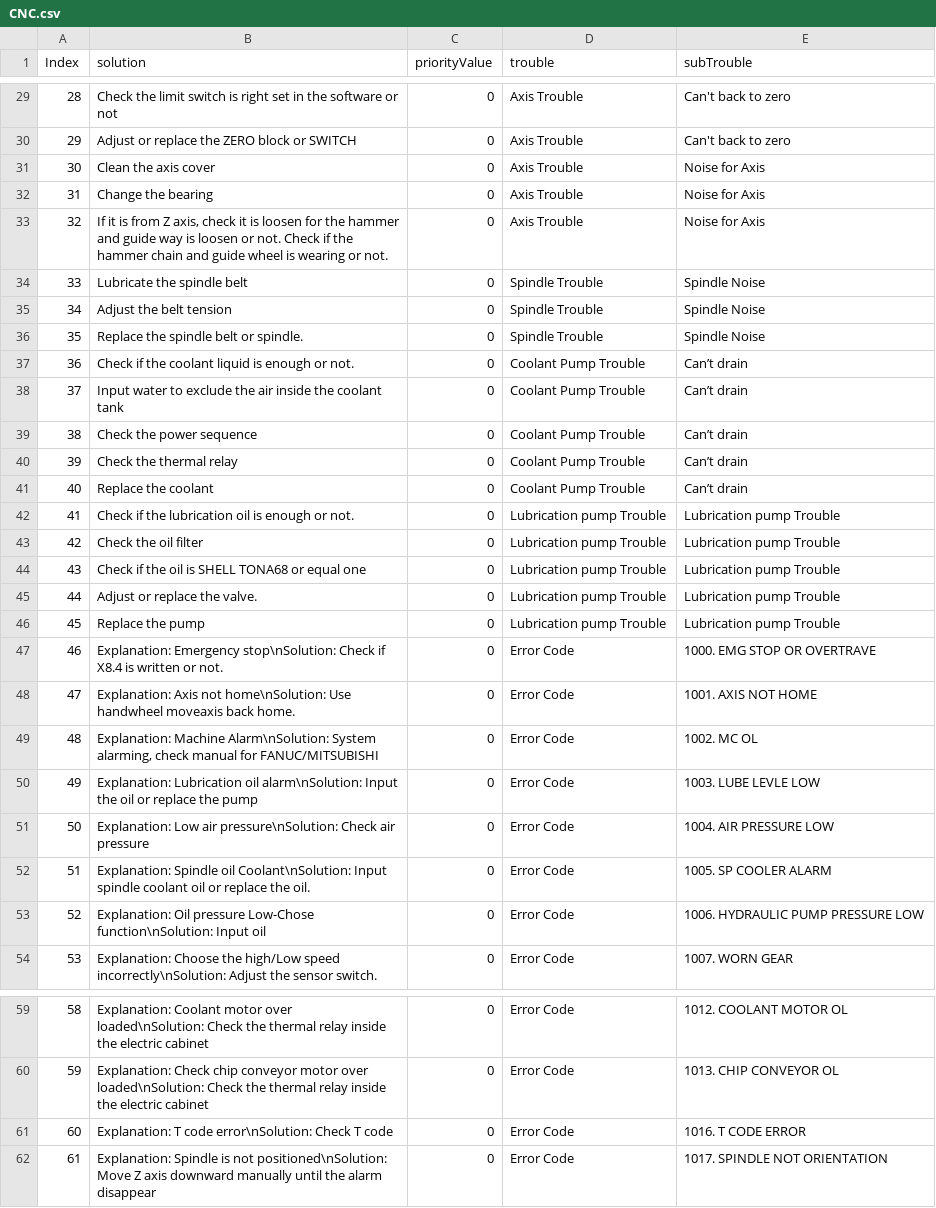
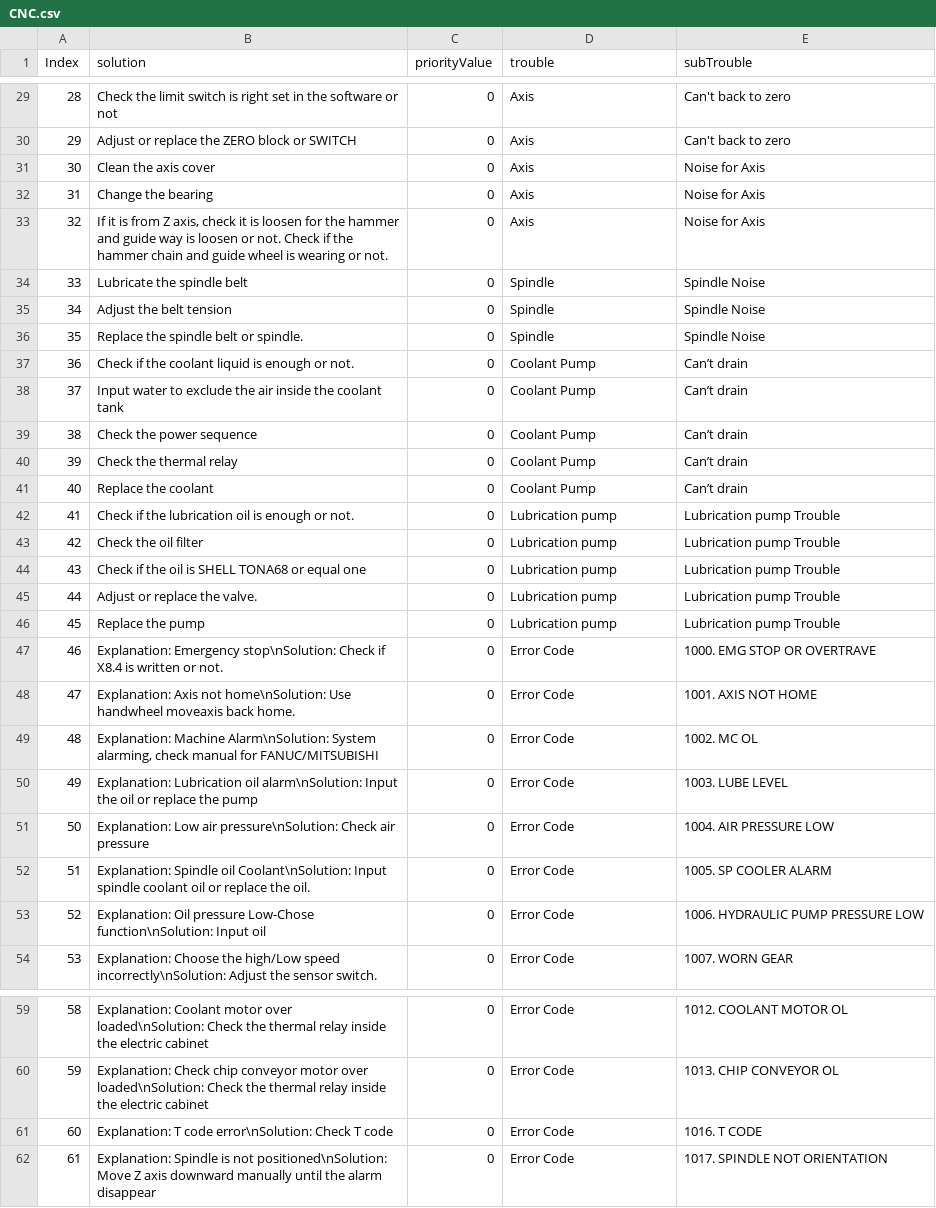
Before and after one commit to oabouelleil/shoestring, a CSV file: db/CNC.csv, drawn as a sheet; only a part is shown, gaps mark what is left out; the diff covers the shown part only.

```diff
--- a/db/CNC.csv
+++ b/db/CNC.csv
@@ -29,19 +29,19 @@ Index,solution,priorityValue,trouble,subTrouble
-28,Check the limit switch is right set in the software or not ,0,Axis Trouble,Can't back to zero
-29,Adjust or replace the ZERO block or SWITCH ,0,Axis Trouble,Can't back to zero
-30,Clean the axis cover,0,Axis Trouble,Noise for Axis
-31,Change the bearing,0,Axis Trouble,Noise for Axis
-32,"If it is from Z axis, check it is loosen for the hammer and guide way is loosen or not. Check if the hammer chain and guide wheel is wearing or not.",0,Axis Trouble,Noise for Axis
-33,Lubricate the spindle belt,0,Spindle Trouble,Spindle Noise
-34,Adjust the belt tension,0,Spindle Trouble,Spindle Noise
-35,Replace the spindle belt or spindle.,0,Spindle Trouble,Spindle Noise
-36,Check if the coolant liquid is enough or not.,0,Coolant Pump Trouble,Can’t drain
-37,Input water to exclude the air inside the coolant tank,0,Coolant Pump Trouble,Can’t drain
-38,Check the power sequence,0,Coolant Pump Trouble,Can’t drain
-39,Check the thermal relay,0,Coolant Pump Trouble,Can’t drain
-40,Replace the coolant,0,Coolant Pump Trouble,Can’t drain
-41,Check if the lubrication oil is enough or not.,0,Lubrication pump Trouble ,Lubrication pump Trouble
-42,Check the oil filter,0,Lubrication pump Trouble ,Lubrication pump Trouble
-43,Check if the oil is SHELL TONA68 or equal one,0,Lubrication pump Trouble ,Lubrication pump Trouble
-44,Adjust or replace the valve.,0,Lubrication pump Trouble ,Lubrication pump Trouble
-45,Replace the pump,0,Lubrication pump Trouble ,Lubrication pump Trouble
+28,Check the limit switch is right set in the software or not ,0,Axis ,Can't back to zero
+29,Adjust or replace the ZERO block or SWITCH ,0,Axis ,Can't back to zero
+30,Clean the axis cover,0,Axis ,Noise for Axis
+31,Change the bearing,0,Axis ,Noise for Axis
+32,"If it is from Z axis, check it is loosen for the hammer and guide way is loosen or not. Check if the hammer chain and guide wheel is wearing or not.",0,Axis ,Noise for Axis
+33,Lubricate the spindle belt,0,Spindle ,Spindle Noise
+34,Adjust the belt tension,0,Spindle ,Spindle Noise
+35,Replace the spindle belt or spindle.,0,Spindle ,Spindle Noise
+36,Check if the coolant liquid is enough or not.,0,Coolant Pump ,Can’t drain
+37,Input water to exclude the air inside the coolant tank,0,Coolant Pump ,Can’t drain
+38,Check the power sequence,0,Coolant Pump ,Can’t drain
+39,Check the thermal relay,0,Coolant Pump ,Can’t drain
+40,Replace the coolant,0,Coolant Pump ,Can’t drain
+41,Check if the lubrication oil is enough or not.,0,Lubrication pump  ,Lubrication pump Trouble
+42,Check the oil filter,0,Lubrication pump  ,Lubrication pump Trouble
+43,Check if the oil is SHELL TONA68 or equal one,0,Lubrication pump  ,Lubrication pump Trouble
+44,Adjust or replace the valve.,0,Lubrication pump  ,Lubrication pump Trouble
+45,Replace the pump,0,Lubrication pump  ,Lubrication pump Trouble
 46,Explanation: Emergency stop\nSolution: Check if X8.4 is written or not.,0,Error Code,1000. EMG STOP OR OVERTRAVE
@@ -49,3 +49,3 @@ Index,solution,priorityValue,trouble,subTrouble
 48,"Explanation: Machine Alarm\nSolution: System alarming, check manual for FANUC/MITSUBISHI",0,Error Code,1002. MC OL
-49,Explanation: Lubrication oil alarm\nSolution: Input the oil or replace the pump,0,Error Code,1003. LUBE LEVLE LOW
+49,Explanation: Lubrication oil alarm\nSolution: Input the oil or replace the pump,0,Error Code,1003. LUBE LEVEL
 50,Explanation: Low air pressure\nSolution: Check air pressure,0,Error Code,1004. AIR PRESSURE LOW
@@ -60,3 +60,3 @@ Index,solution,priorityValue,trouble,subTrouble
 59,Explanation: Check chip conveyor motor over loaded\nSolution: Check the thermal relay inside the electric cabinet,0,Error Code,1013. CHIP CONVEYOR OL
-60,Explanation: T code error\nSolution: Check T code,0,Error Code,1016. T CODE ERROR
+60,Explanation: T code error\nSolution: Check T code,0,Error Code,1016. T CODE
 61,Explanation: Spindle is not positioned\nSolution: Move Z axis downward manually until the alarm disappear,0,Error Code,1017. SPINDLE NOT ORIENTATION
```
Also changed, not shown: 29 edited cells elsewhere in this file.
